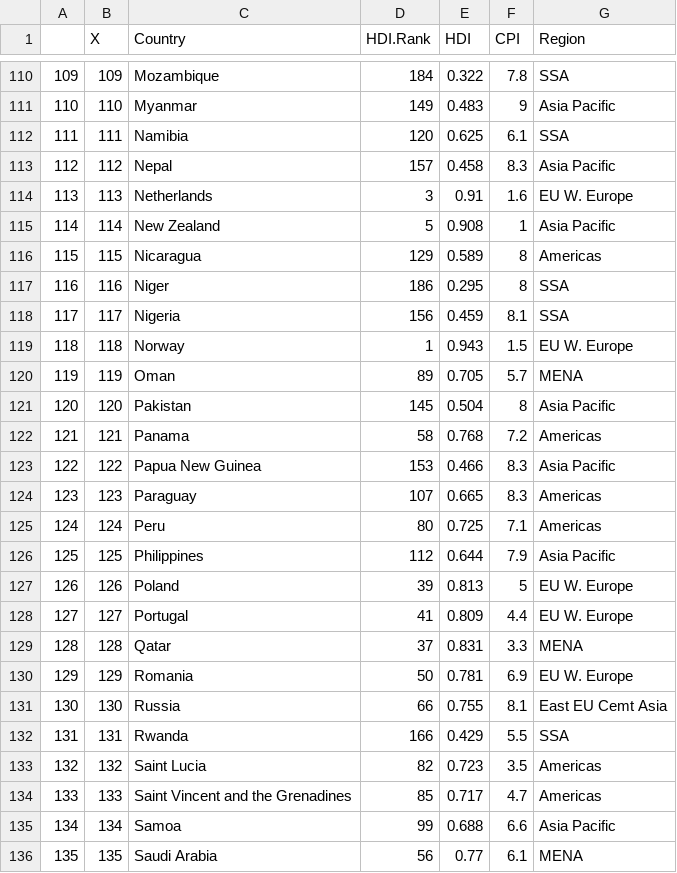
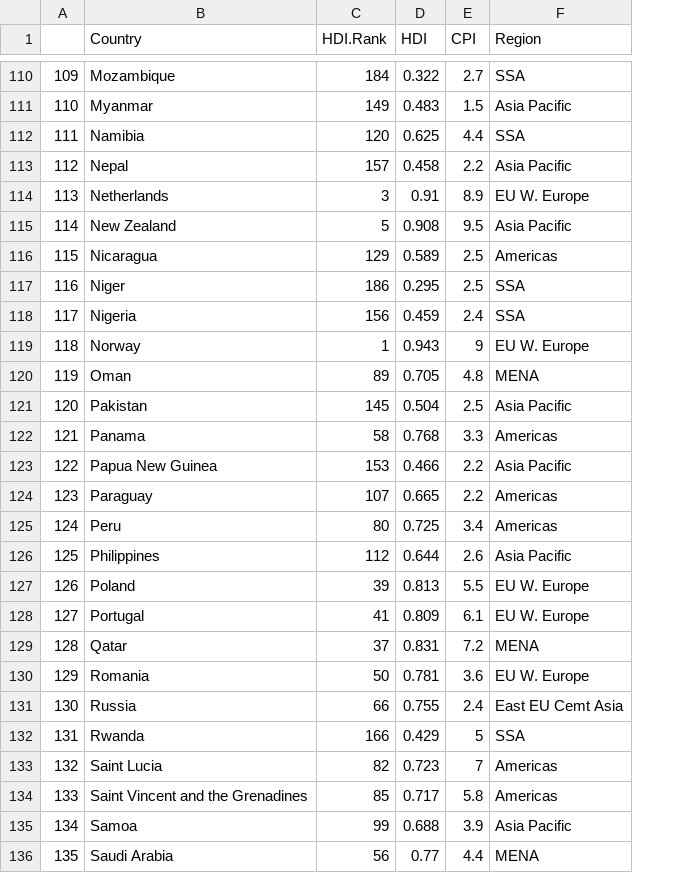
Before and after one commit to tylerreny/tylerreny.github.io, a CSV file: data/EconomistData.csv, drawn as a sheet; only a part is shown, gaps mark what is left out; removed rows and columns are numbered as before the commit, all else as after; the diff covers the shown part only; the diff names each change by its address in the sheet, - before the commit and + after, or states it on an @@ line.

```diff
--- a/data/EconomistData.csv
+++ b/data/EconomistData.csv
-column B (X), rows 110-136: 109 | 110 | 111 | 112 | 113 | 114 | 115 | 116 | 117 | 118 | 119 | 120 | 121 | 122 | 123 | 124 | 125 | 126 | 127 | 128 | 129 | 130 | 131 | 132 | 133 | 134 | 135
-E110 (CPI): 7.8
+E110 (CPI): 2.7
-E111 (CPI): 9
+E111 (CPI): 1.5
-E112 (CPI): 6.1
+E112 (CPI): 4.4
-E113 (CPI): 8.3
+E113 (CPI): 2.2
-E114 (CPI): 1.6
+E114 (CPI): 8.9
-E115 (CPI): 1
+E115 (CPI): 9.5
-E116:E117 (CPI): 8
+E116:E117 (CPI): 2.5
-E118 (CPI): 8.1
+E118 (CPI): 2.4
-E119 (CPI): 1.5
+E119 (CPI): 9
-E120 (CPI): 5.7
+E120 (CPI): 4.8
-E121 (CPI): 8
+E121 (CPI): 2.5
-E122 (CPI): 7.2
+E122 (CPI): 3.3
-E123:E124 (CPI): 8.3
+E123:E124 (CPI): 2.2
-E125 (CPI): 7.1
+E125 (CPI): 3.4
-E126 (CPI): 7.9
+E126 (CPI): 2.6
-E127 (CPI): 5
+E127 (CPI): 5.5
-E128 (CPI): 4.4
+E128 (CPI): 6.1
-E129 (CPI): 3.3
+E129 (CPI): 7.2
-E130 (CPI): 6.9
+E130 (CPI): 3.6
-E131 (CPI): 8.1
+E131 (CPI): 2.4
-E132 (CPI): 5.5
+E132 (CPI): 5
-E133 (CPI): 3.5
+E133 (CPI): 7
-E134 (CPI): 4.7
+E134 (CPI): 5.8
-E135 (CPI): 6.6
+E135 (CPI): 3.9
-E136 (CPI): 6.1
+E136 (CPI): 4.4
```
Also changed, not shown: 146 edited cells elsewhere in this file, _site/data/EconomistData.csv, 1 other file.
